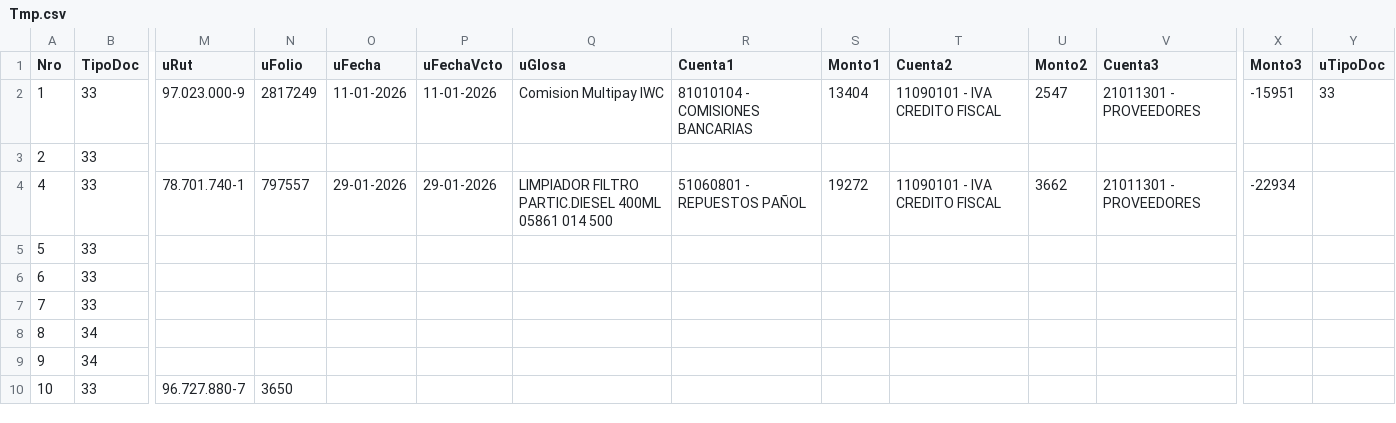
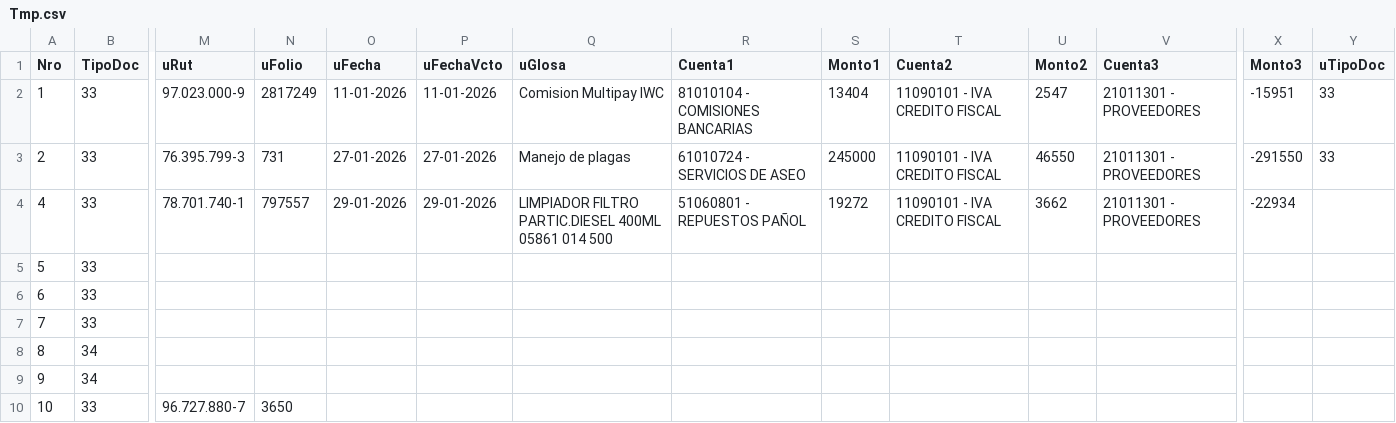
Before and after one commit to 6779828269795057495548/6779828269795057495548, a CSV file: Tmp.csv, drawn as a sheet; only a part is shown, gaps mark what is left out; the diff names each change by its address in the sheet, - before the commit and + after, or states it on an @@ line.

Commit message:
2-731

```diff
--- a/Tmp.csv
+++ b/Tmp.csv
-M3 (uRut): (empty)
+M3 (uRut): 76.395.799-3
-N3 (uFolio): (empty)
+N3 (uFolio): 731
-O3 (uFecha): (empty)
+O3 (uFecha): 27-01-2026
-P3 (uFechaVcto): (empty)
+P3 (uFechaVcto): 27-01-2026
-Q3 (uGlosa): (empty)
+Q3 (uGlosa): Manejo de plagas
-R3 (Cuenta1): (empty)
+R3 (Cuenta1): 61010724 - SERVICIOS DE ASEO
-S3 (Monto1): (empty)
+S3 (Monto1): 245000
-T3 (Cuenta2): (empty)
+T3 (Cuenta2): 11090101 - IVA CREDITO FISCAL
-U3 (Monto2): (empty)
+U3 (Monto2): 46550
-V3 (Cuenta3): (empty)
+V3 (Cuenta3): 21011301 - PROVEEDORES
-X3 (Monto3): (empty)
+X3 (Monto3): -291550
-Y3 (uTipoDoc): (empty)
+Y3 (uTipoDoc): 33
```
